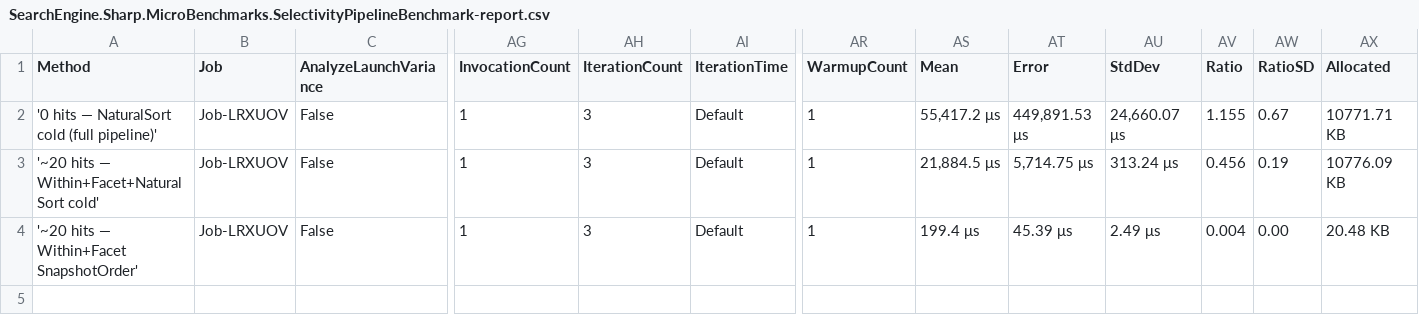
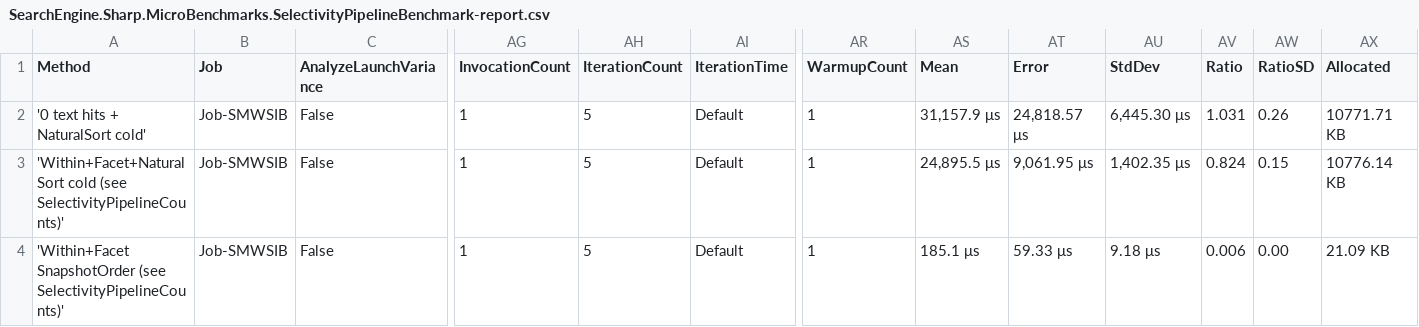
Before and after one commit to buchmiet/SearchEngine.Sharp, a CSV file: audits/2026-08-15-searchengine-sharp-dotnet-performance/artifacts/pass3-x64-win/SearchEngine.Sharp.MicroBenchmarks.SelectivityPipelineBenchmark-report.csv, drawn as a sheet; only a part is shown, gaps mark what is left out; the diff names each change by its address in the sheet, - before the commit and + after, or states it on an @@ line.

```diff
--- a/audits/2026-08-15-searchengine-sharp-dotnet-performance/artifacts/pass3-x64-win/SearchEngine.Sharp.MicroBenchmarks.SelectivityPipelineBenchmark-report.csv
+++ b/audits/2026-08-15-searchengine-sharp-dotnet-performance/artifacts/pass3-x64-win/SearchEngine.Sharp.MicroBenchmarks.SelectivityPipelineBenchmark-report.csv
-A2 (Method): '0 hits — NaturalSort cold (full pipeline)'
+A2 (Method): '0 text hits + NaturalSort cold'
-B2:B4 (Job): Job-LRXUOV
+B2:B4 (Job): Job-SMWSIB
-AH2:AH4 (IterationCount): 3
+AH2:AH4 (IterationCount): 5
-AS2 (Mean): 55,417.2 μs
+AS2 (Mean): 31,157.9 μs
-AT2 (Error): 449,891.53 μs
+AT2 (Error): 24,818.57 μs
-AU2 (StdDev): 24,660.07 μs
+AU2 (StdDev): 6,445.30 μs
-AV2 (Ratio): 1.155
+AV2 (Ratio): 1.031
-AW2 (RatioSD): 0.67
+AW2 (RatioSD): 0.26
-A3 (Method): '~20 hits — Within+Facet+NaturalSort cold'
+A3 (Method): 'Within+Facet+NaturalSort cold (see SelectivityPipelineCounts)'
-AS3 (Mean): 21,884.5 μs
+AS3 (Mean): 24,895.5 μs
-AT3 (Error): 5,714.75 μs
+AT3 (Error): 9,061.95 μs
-AU3 (StdDev): 313.24 μs
+AU3 (StdDev): 1,402.35 μs
-AV3 (Ratio): 0.456
+AV3 (Ratio): 0.824
-AW3 (RatioSD): 0.19
+AW3 (RatioSD): 0.15
-AX3 (Allocated): 10776.09 KB
+AX3 (Allocated): 10776.14 KB
-A4 (Method): '~20 hits — Within+Facet SnapshotOrder'
+A4 (Method): 'Within+Facet SnapshotOrder (see SelectivityPipelineCounts)'
-AS4 (Mean): 199.4 μs
+AS4 (Mean): 185.1 μs
-AT4 (Error): 45.39 μs
+AT4 (Error): 59.33 μs
-AU4 (StdDev): 2.49 μs
+AU4 (StdDev): 9.18 μs
-AV4 (Ratio): 0.004
+AV4 (Ratio): 0.006
-AX4 (Allocated): 20.48 KB
+AX4 (Allocated): 21.09 KB
```
Also changed, not shown: audits/2026-08-15-searchengine-sharp-dotnet-performance/artifacts/pass3-x64-win/SearchEngine.Sharp.MicroBenchmarks.FacetSelectivityBenchmark-report.csv, audits/2026-08-15-searchengine-sharp-dotnet-performance/artifacts/pass3-x64-win/SearchEngine.Sharp.MicroBenchmarks.NaturalSortSelectivityBenchmark-report.csv, 9 other files.
